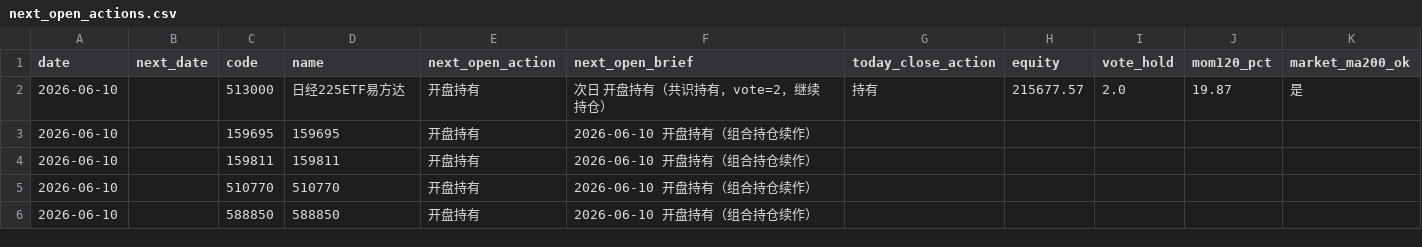
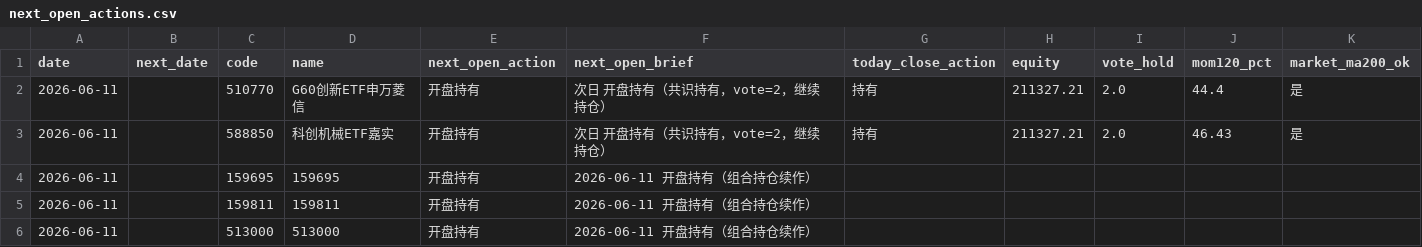
Before and after one commit to eclatnest/etf-consensus, a CSV file: published/daily/next_open_actions.csv, drawn as a sheet.

```diff
--- a/published/daily/next_open_actions.csv
+++ b/published/daily/next_open_actions.csv
@@ -1,6 +1,6 @@
 date,next_date,code,name,next_open_action,next_open_brief,today_close_action,equity,vote_hold,mom120_pct,market_ma200_ok
-2026-06-10,,513000,日经225ETF易方达,开盘持有,次日 开盘持有（共识持有，vote=2，继续持仓）,持有,215677.57,2.0,19.87,是
-2026-06-10,,159695,159695,开盘持有,2026-06-10 开盘持有（组合持仓续作）,,,,,
-2026-06-10,,159811,159811,开盘持有,2026-06-10 开盘持有（组合持仓续作）,,,,,
-2026-06-10,,510770,510770,开盘持有,2026-06-10 开盘持有（组合持仓续作）,,,,,
-2026-06-10,,588850,588850,开盘持有,2026-06-10 开盘持有（组合持仓续作）,,,,,
+2026-06-11,,510770,G60创新ETF申万菱信,开盘持有,次日 开盘持有（共识持有，vote=2，继续持仓）,持有,211327.21,2.0,44.4,是
+2026-06-11,,588850,科创机械ETF嘉实,开盘持有,次日 开盘持有（共识持有，vote=2，继续持仓）,持有,211327.21,2.0,46.43,是
+2026-06-11,,159695,159695,开盘持有,2026-06-11 开盘持有（组合持仓续作）,,,,,
+2026-06-11,,159811,159811,开盘持有,2026-06-11 开盘持有（组合持仓续作）,,,,,
+2026-06-11,,513000,513000,开盘持有,2026-06-11 开盘持有（组合持仓续作）,,,,,
```
Also changed, not shown: published/daily/portfolio_snapshot.csv, published/daily/portfolio_summary.csv, 5 other files.
